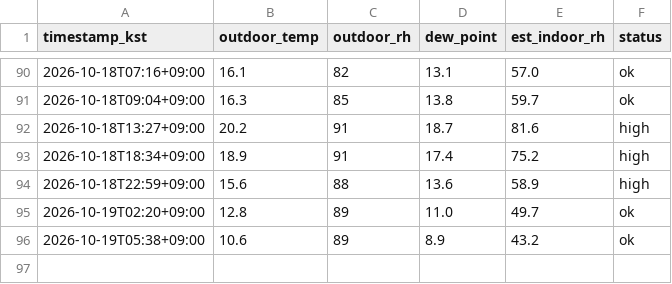
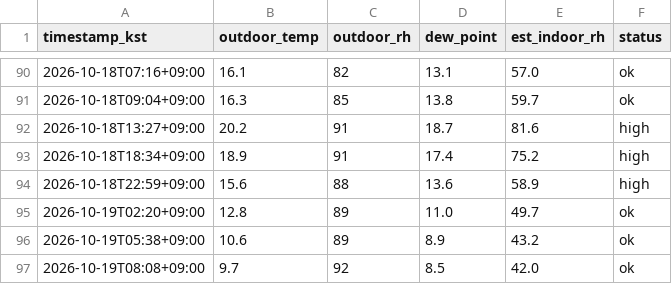
Before and after one commit to sophie-son/violin-humidity, a CSV file: data/readings.csv, drawn as a sheet; only a part is shown, gaps mark what is left out.

Commit message:
data: 2026-10-18T23:08:53Z

```diff
--- a/data/readings.csv
+++ b/data/readings.csv
@@ -96 +96,2 @@ timestamp_kst,outdoor_temp,outdoor_rh,dew_point,est_indoor_rh,status
 2026-10-19T05:38+09:00,10.6,89,8.9,43.2,ok
+2026-10-19T08:08+09:00,9.7,92,8.5,42.0,ok
```
Also changed, not shown: 1 other file.
